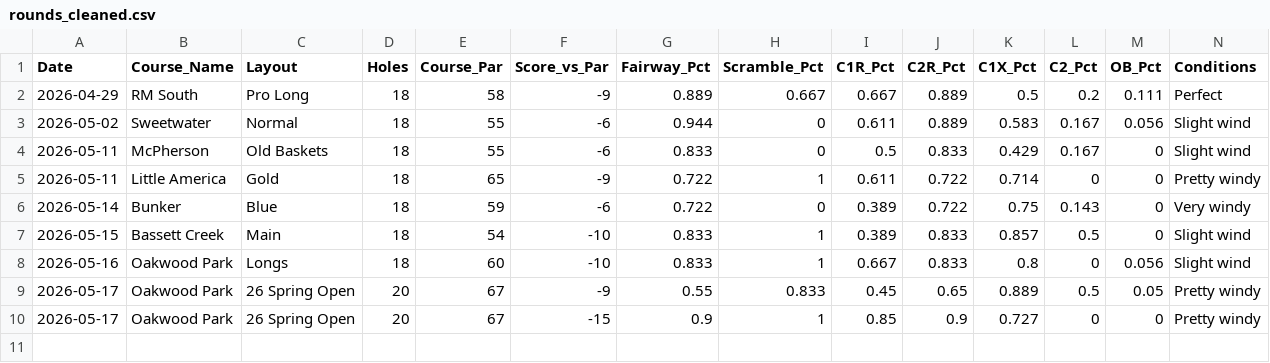
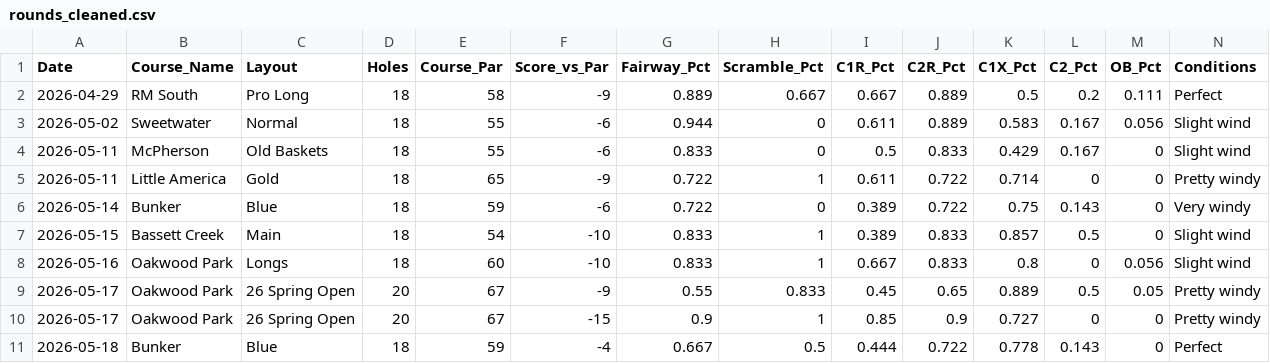
Before and after one commit to henrymyos/disc-golf-analytics, a CSV file: data/rounds_cleaned.csv, drawn as a sheet; only a part is shown; rows hold the shown columns only; the diff names each change by its address in the sheet, - before the commit and + after, or states it on an @@ line.

```diff
--- a/data/rounds_cleaned.csv
+++ b/data/rounds_cleaned.csv
+row 11: 2026-05-18 | Bunker | Blue | 18 | 59 | -4 | 0.667 | 0.5 | 0.444 | 0.722 | 0.778 | 0.143 | 0 | Perfect
```
Also changed, not shown: data/holes_cleaned.csv.
